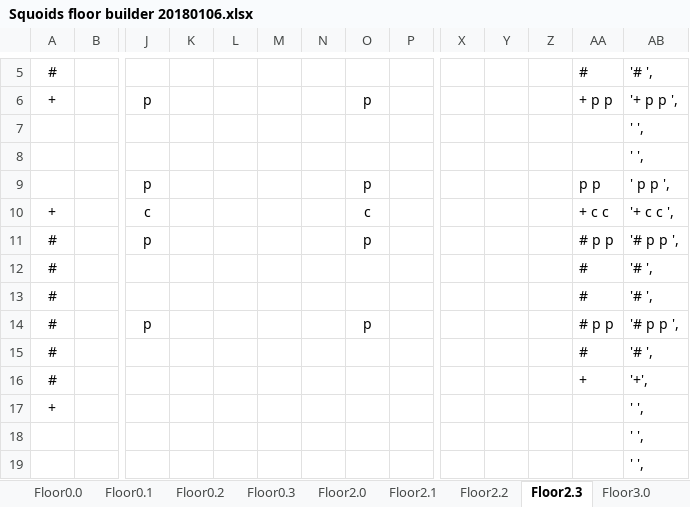
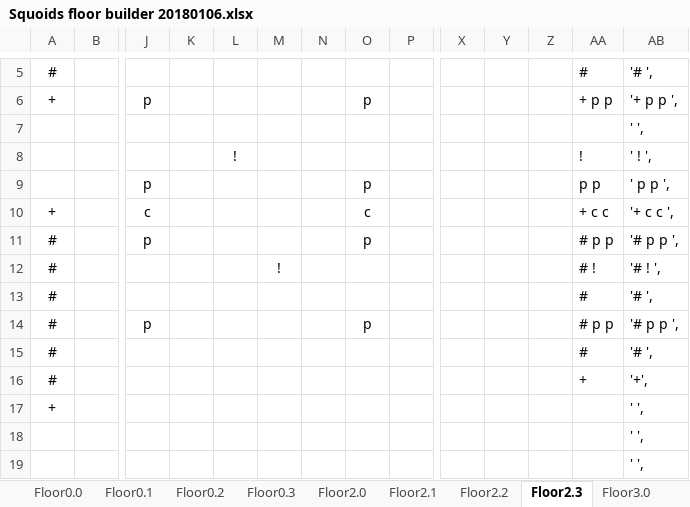
Before and after one commit to kwoolter/Nimrod, an Excel workbook: model/Squoids_data/Squoids floor builder 20180106.xlsx, sheet Floor2.3, drawn as a sheet; only a part is shown, gaps mark what is left out; values as stored, in another font and other column widths than the file's, no borders; conditional formats not drawn; removed rows and columns are numbered as before the commit, all else as after; rows hold the shown columns only; the diff names each change by its address in the sheet, - before the commit and + after, or states it on an @@ line.

```diff
--- a/model/Squoids_data/Squoids floor builder 20180106.xlsx (sheet Floor2.3)
+++ b/model/Squoids_data/Squoids floor builder 20180106.xlsx (sheet Floor2.3)
-row 8:  |  |  |  |  |  |  |  |  |  |  |  |  | ' ',
+row 8:  |  |  |  | ! |  |  |  |  |  |  |  | ! | ' ! ',
-M12: (empty)
+M12: !
-AA12: #
+AA12: # !
-AB12: '# ',
+AB12: '# ! ',
```
Also changed, not shown: sheet Floor3.1, sheet Floor0.1, sheet Floor3.2, sheet Floor3.0, other sheet tabs, 9 other files.
